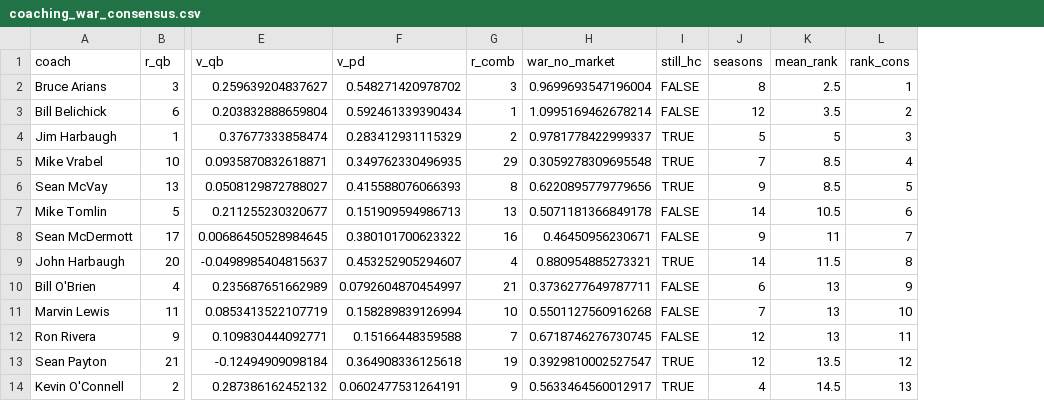
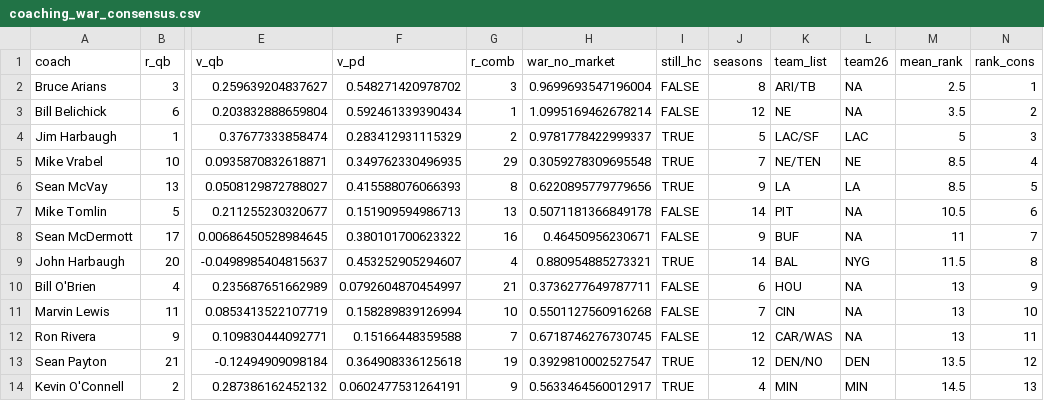
Before and after one commit to stranger9977/coaching-report-card, a CSV file: data/derived/coaching_war_consensus.csv, drawn as a sheet; only a part is shown, gaps mark what is left out; the diff names each change by its address in the sheet, - before the commit and + after, or states it on an @@ line.

```diff
--- a/data/derived/coaching_war_consensus.csv
+++ b/data/derived/coaching_war_consensus.csv
+column K (team_list), rows 2-14: ARI/TB | NE | LAC/SF | NE/TEN | LA | PIT | BUF | BAL | HOU | CIN | CAR/WAS | DEN/NO | MIN
+column L (team26), rows 2-14: NA | NA | LAC | NE | LA | NA | NA | NYG | NA | NA | NA | DEN | MIN
```
Also changed, not shown: data/derived/report_card_gpa.csv, 5 other files.
